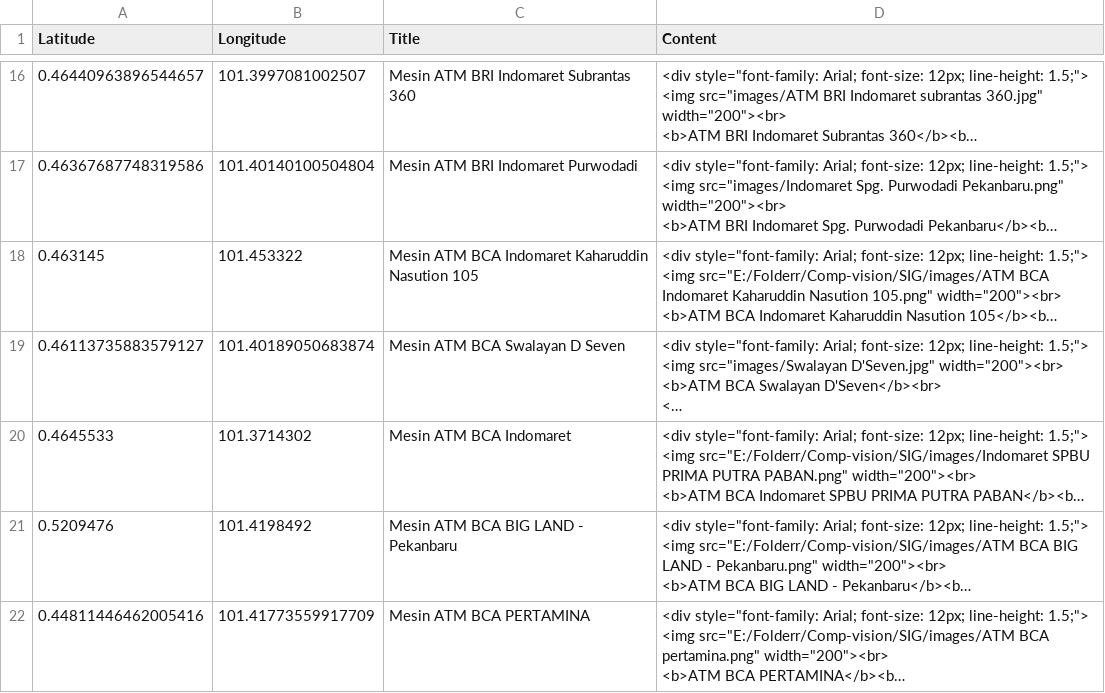
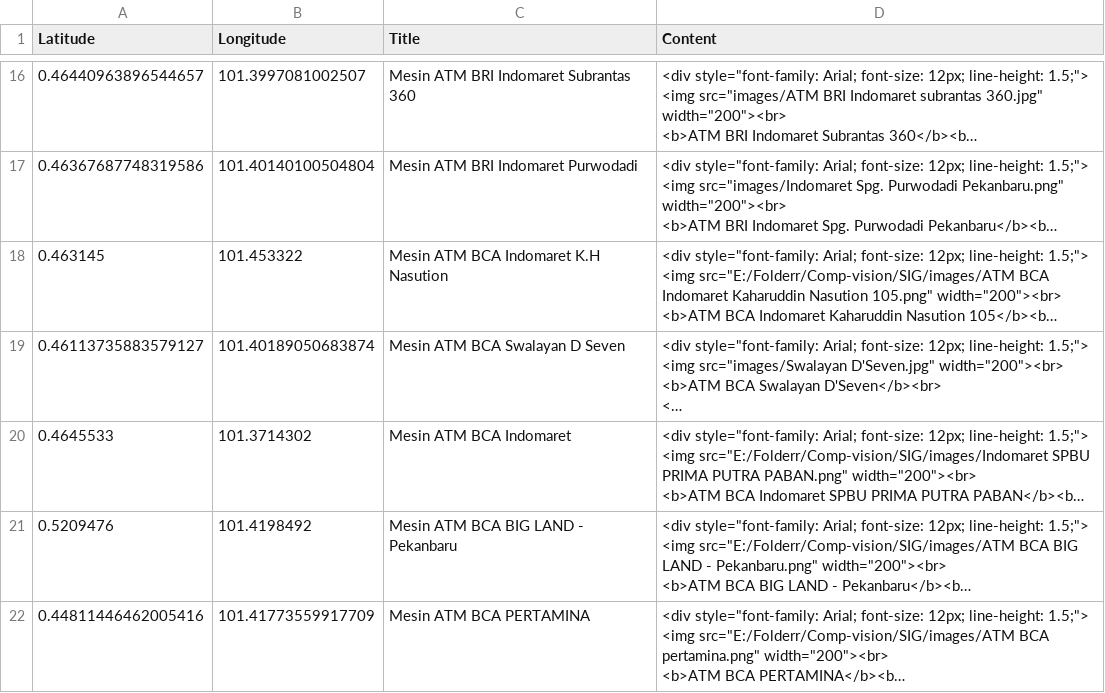
Before and after one commit to Aldwib/SIG, a CSV file: lokasi_atm.csv, drawn as a sheet; only a part is shown, gaps mark what is left out; long unchanged cells end in …; the diff names each change by its address in the sheet, - before the commit and + after, or states it on an @@ line.

```diff
--- a/lokasi_atm.csv
+++ b/lokasi_atm.csv
-C18 (Title): Mesin ATM BCA Indomaret Kaharuddin Nasution 105
+C18 (Title): Mesin ATM BCA Indomaret K.H Nasution
```
Also changed, not shown: 1 other file.
